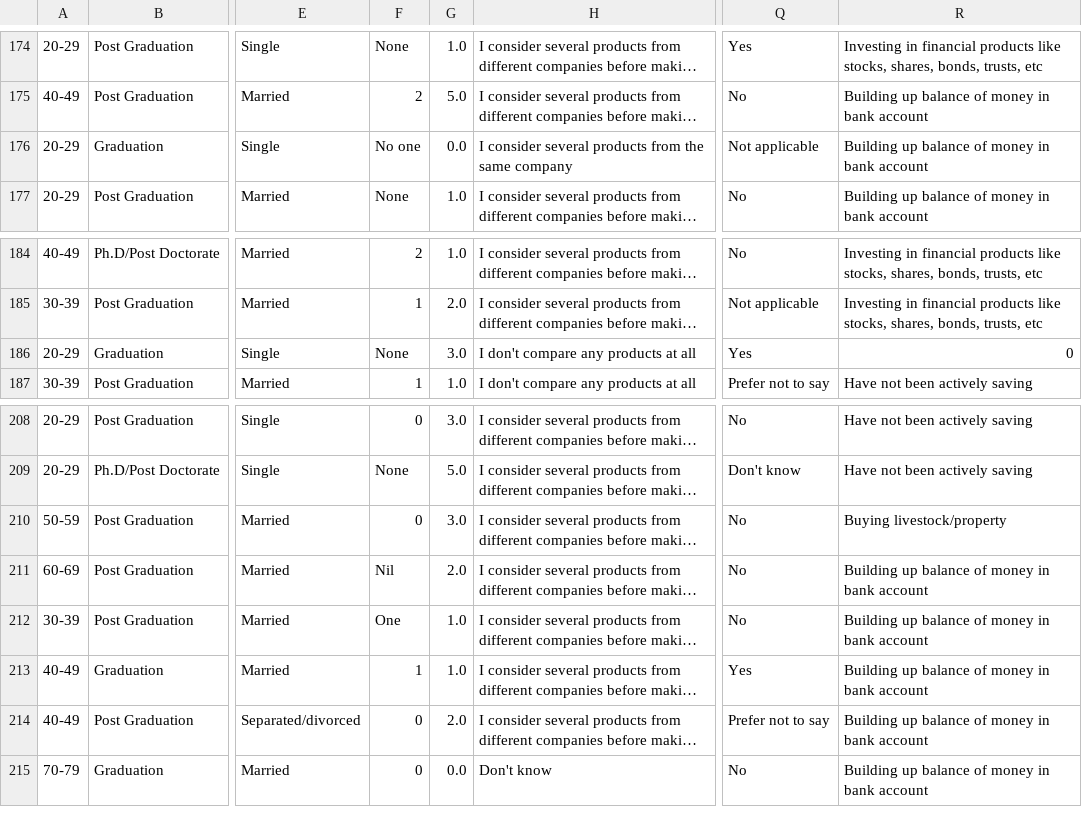
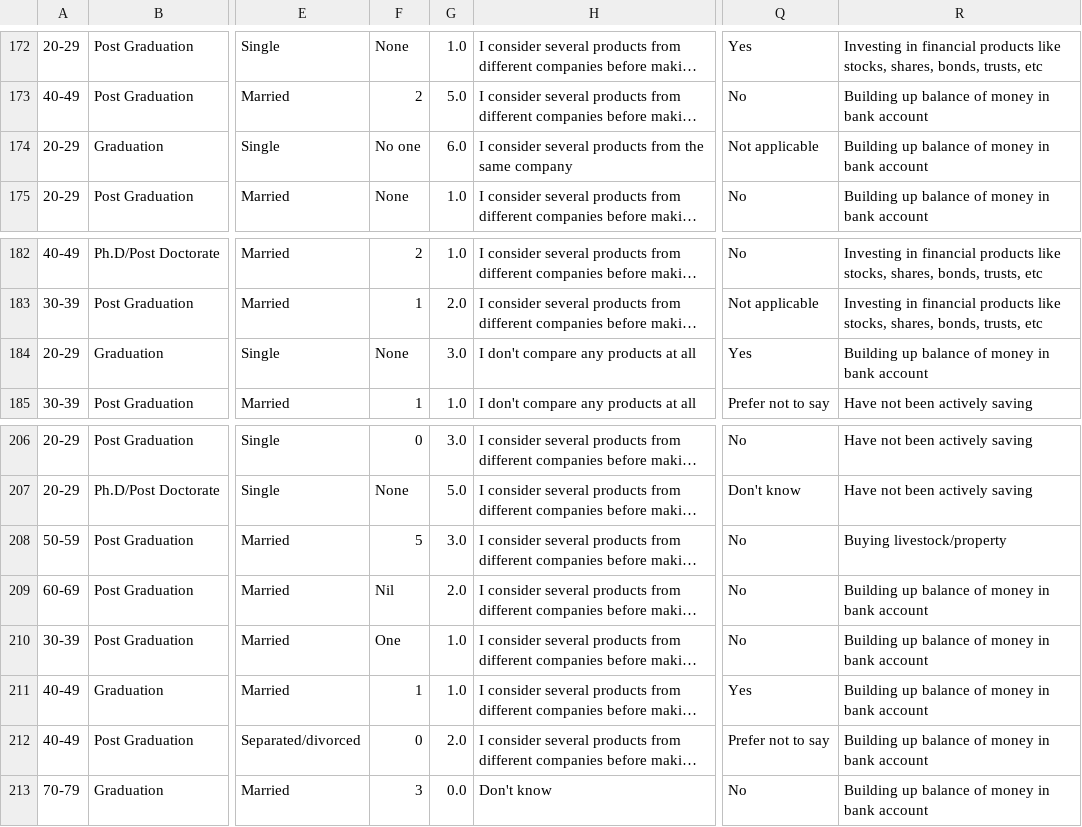
Before and after one commit to atrivedi397/Investment-Predictions, a CSV file: Datasets/Investment_Prediction_munged.csv, drawn as a sheet; only a part is shown, gaps mark what is left out; long unchanged cells end in …; addresses are those after the commit; the diff covers the shown part only; the diff names each change by its address in the sheet, - before the commit and + after, or states it on an @@ line.

```diff
--- a/Datasets/Investment_Prediction_munged.csv
+++ b/Datasets/Investment_Prediction_munged.csv
-G174: 0.0
+G174: 6.0
-R184: 0
+R184: Building up balance of money in bank account
-F208: 0
+F208: 5
-F213: 0
+F213: 3
```
Also changed, not shown: 2 removed rows and 60 edited cells elsewhere in this file, Datasets/Investment_Prediction(csv).csv, 5 other files.
